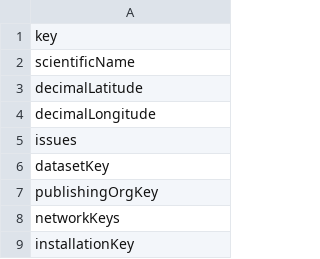
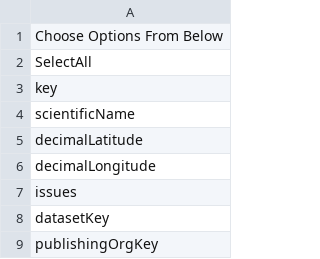
Before and after one commit to rahulchauhan049/GSOC_shinyApp_challenge, a CSV file: gsoc_challenge/a.csv, drawn as a sheet; only a part is shown; the shorter side is filled out with more unchanged rows; the diff names each change by its address in the sheet, - before the commit and + after, or states it on an @@ line.

```diff
--- a/gsoc_challenge/a.csv
+++ b/gsoc_challenge/a.csv
+row 1: Choose Options From Below
+row 2: SelectAll
```
Also changed, not shown: 4 other files.
